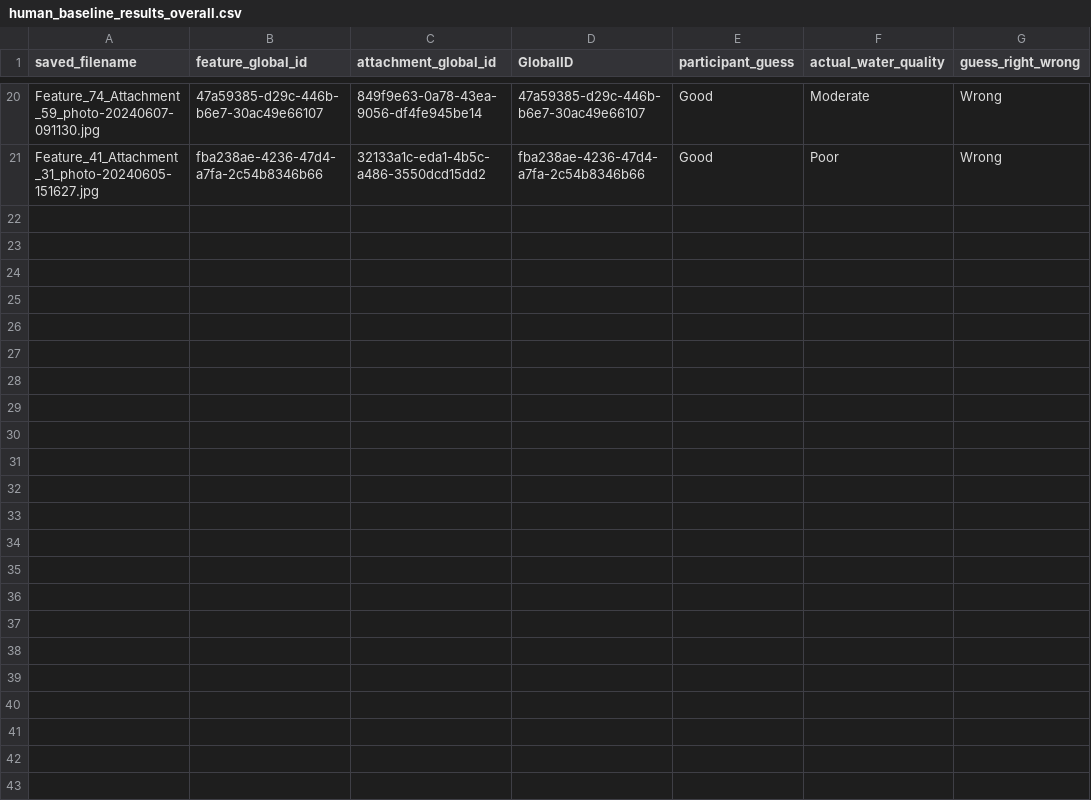
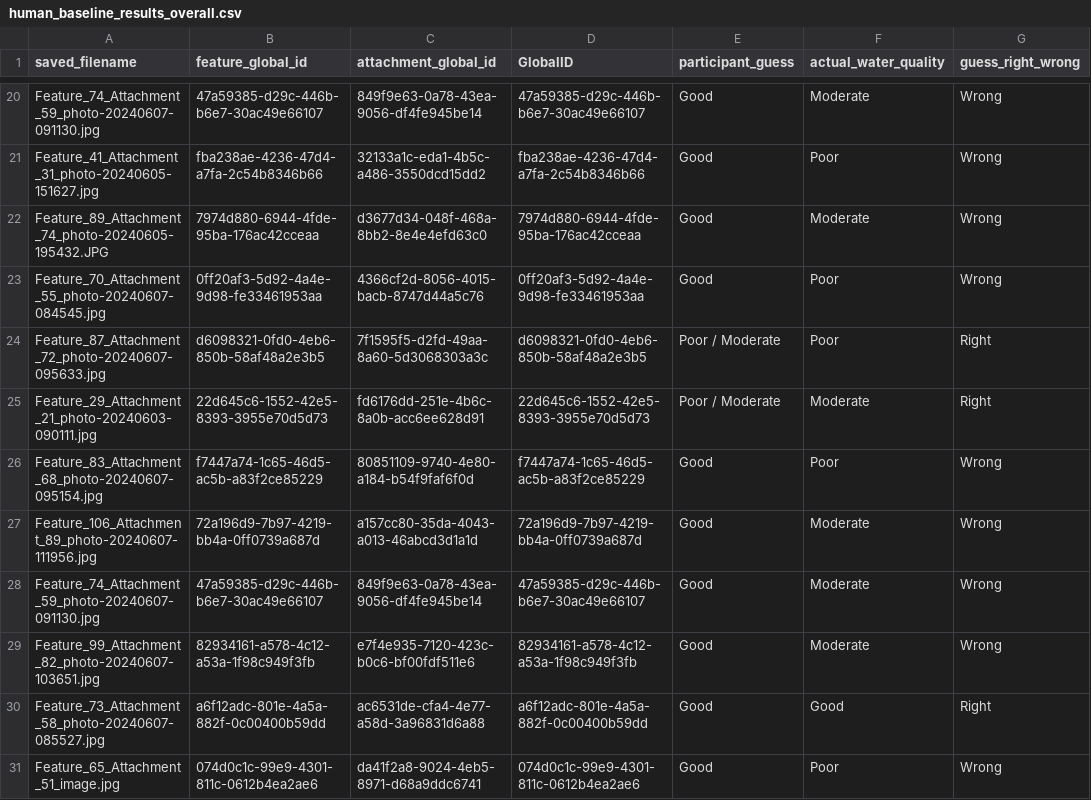
Before and after one commit to becky11235/EarthWatch_Water_Quality_Guesser, a CSV file: human_baseline_results/human_baseline_results_overall.csv, drawn as a sheet; only a part is shown, gaps mark what is left out; the diff names each change by its address in the sheet, - before the commit and + after, or states it on an @@ line.

```diff
--- a/human_baseline_results/human_baseline_results_overall.csv
+++ b/human_baseline_results/human_baseline_results_overall.csv
+row 22: Feature_89_Attachment_74_photo-20240605-195432.JPG | 7974d880-6944-4fde-95ba-176ac42cceaa | d3677d34-048f-468a-8bb2-8e4e4efd63c0 | 7974d880-6944-4fde-95ba-176ac42cceaa | Good | Moderate | Wrong
+row 23: Feature_70_Attachment_55_photo-20240607-084545.jpg | 0ff20af3-5d92-4a4e-9d98-fe33461953aa | 4366cf2d-8056-4015-bacb-8747d44a5c76 | 0ff20af3-5d92-4a4e-9d98-fe33461953aa | Good | Poor | Wrong
+row 24: Feature_87_Attachment_72_photo-20240607-095633.jpg | d6098321-0fd0-4eb6-850b-58af48a2e3b5 | 7f1595f5-d2fd-49aa-8a60-5d3068303a3c | d6098321-0fd0-4eb6-850b-58af48a2e3b5 | Poor / Moderate | Poor | Right
+row 25: Feature_29_Attachment_21_photo-20240603-090111.jpg | 22d645c6-1552-42e5-8393-3955e70d5d73 | fd6176dd-251e-4b6c-8a0b-acc6ee628d91 | 22d645c6-1552-42e5-8393-3955e70d5d73 | Poor / Moderate | Moderate | Right
+row 26: Feature_83_Attachment_68_photo-20240607-095154.jpg | f7447a74-1c65-46d5-ac5b-a83f2ce85229 | 80851109-9740-4e80-a184-b54f9faf6f0d | f7447a74-1c65-46d5-ac5b-a83f2ce85229 | Good | Poor | Wrong
+row 27: Feature_106_Attachment_89_photo-20240607-111956.jpg | 72a196d9-7b97-4219-bb4a-0ff0739a687d | a157cc80-35da-4043-a013-46abcd3d1a1d | 72a196d9-7b97-4219-bb4a-0ff0739a687d | Good | Moderate | Wrong
+row 28: Feature_74_Attachment_59_photo-20240607-091130.jpg | 47a59385-d29c-446b-b6e7-30ac49e66107 | 849f9e63-0a78-43ea-9056-df4fe945be14 | 47a59385-d29c-446b-b6e7-30ac49e66107 | Good | Moderate | Wrong
+row 29: Feature_99_Attachment_82_photo-20240607-103651.jpg | 82934161-a578-4c12-a53a-1f98c949f3fb | e7f4e935-7120-423c-b0c6-bf00fdf511e6 | 82934161-a578-4c12-a53a-1f98c949f3fb | Good | Moderate | Wrong
+row 30: Feature_73_Attachment_58_photo-20240607-085527.jpg | a6f12adc-801e-4a5a-882f-0c00400b59dd | ac6531de-cfa4-4e77-a58d-3a96831d6a88 | a6f12adc-801e-4a5a-882f-0c00400b59dd | Good | Good | Right
+row 31: Feature_65_Attachment_51_image.jpg | 074d0c1c-99e9-4301-811c-0612b4ea2ae6 | da41f2a8-9024-4eb5-8971-d68a9ddc6741 | 074d0c1c-99e9-4301-811c-0612b4ea2ae6 | Good | Poor | Wrong
```
Also changed, not shown: 2 other files.
